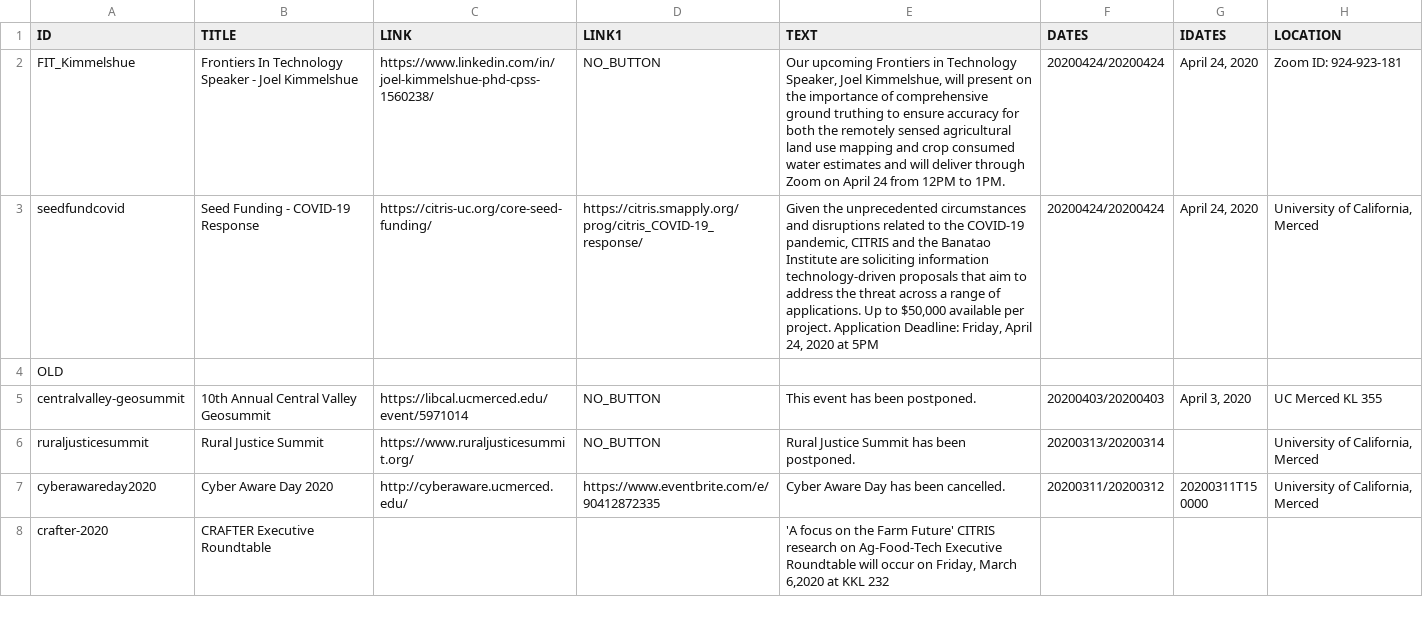
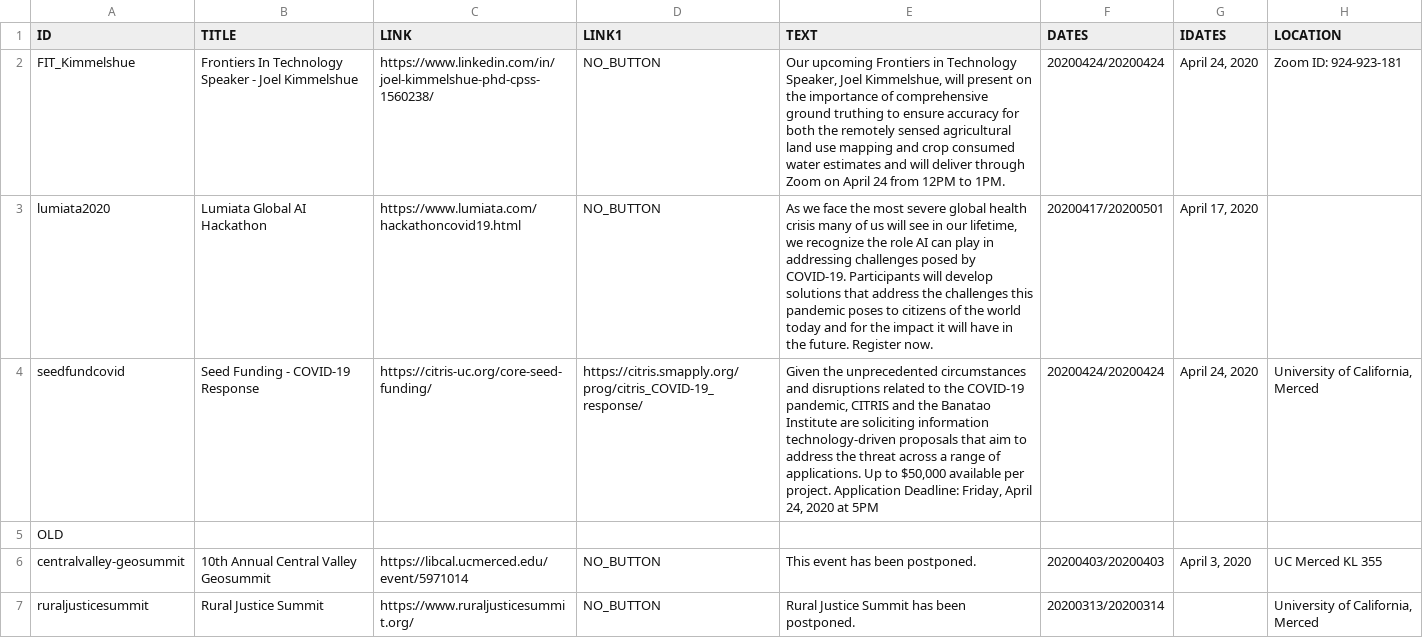
Before and after one commit to citris-ucmerced/citris, a CSV file: events.csv, drawn as a sheet; only a part is shown; the shorter side is filled out with more unchanged rows.

Commit message:
added global hackathon event

```diff
--- a/events.csv
+++ b/events.csv
@@ -2,2 +2,3 @@
 "FIT_Kimmelshue","Frontiers In Technology Speaker - Joel Kimmelshue","https://www.linkedin.com/in/joel-kimmelshue-phd-cpss-1560238/","NO_BUTTON","Our upcoming Frontiers in Technology Speaker, Joel Kimmelshue, will present on the importance of comprehensive ground truthing to ensure accuracy for both the remotely sensed agricultural land use mapping and crop consumed water estimates and will deliver through Zoom on April 24 from 12PM to 1PM.","20200424/20200424","April 24, 2020","Zoom ID: 924-923-181",
+"lumiata2020","Lumiata Global AI Hackathon","https://www.lumiata.com/hackathoncovid19.html","NO_BUTTON","As we face the most severe global health crisis many of us will see in our lifetime, we recognize the role AI can play in addressing challenges posed by COVID-19. Participants will develop solutions that address the challenges this pandemic poses to citizens of the world today and for the impact it will have in the future. Register now.","20200417/20200501","April 17, 2020",,
 "seedfundcovid","Seed Funding - COVID-19 Response","https://citris-uc.org/core-seed-funding/","https://citris.smapply.org/prog/citris_COVID-19_response/","Given the unprecedented circumstances and disruptions related to the COVID-19 pandemic, CITRIS and the Banatao Institute are soliciting information technology-driven proposals that aim to address the threat across a range of applications. Up to $50,000 available per project. Application Deadline: Friday, April 24, 2020 at 5PM","20200424/20200424","April 24, 2020","University of California, Merced"
```
Also changed, not shown: 1 other file.
